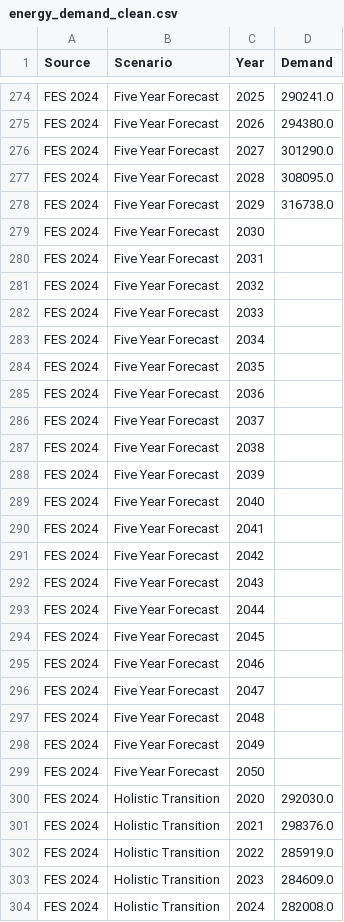
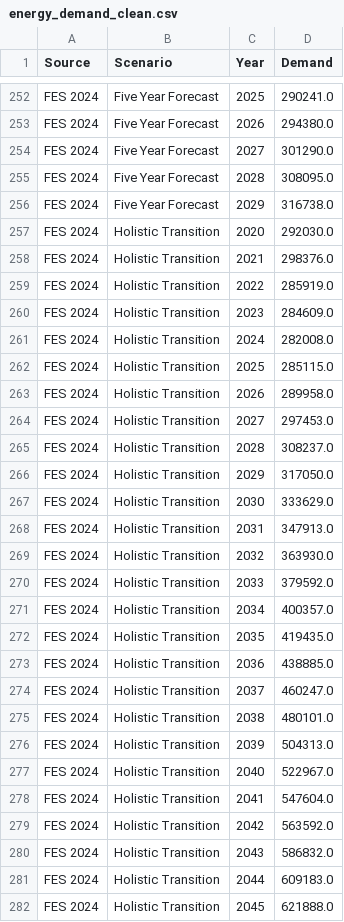
Before and after one commit to JevhanSeechurn-gif/Energy-Consumption-Analytics-Dashboard, a CSV file: data/processed/energy_demand_clean.csv, drawn as a sheet; only a part is shown, gaps mark what is left out; the shorter side is filled out with more unchanged rows; the diff covers the shown part only; the diff names each change by its address in the sheet, - before the commit and + after, or states it on an @@ line.

```diff
--- a/data/processed/energy_demand_clean.csv
+++ b/data/processed/energy_demand_clean.csv
-row 279: FES 2024 | Five Year Forecast | 2030
-row 280: FES 2024 | Five Year Forecast | 2031
-row 281: FES 2024 | Five Year Forecast | 2032
-row 282: FES 2024 | Five Year Forecast | 2033
-row 283: FES 2024 | Five Year Forecast | 2034
-row 284: FES 2024 | Five Year Forecast | 2035
-row 285: FES 2024 | Five Year Forecast | 2036
-row 286: FES 2024 | Five Year Forecast | 2037
-row 287: FES 2024 | Five Year Forecast | 2038
-row 288: FES 2024 | Five Year Forecast | 2039
-row 289: FES 2024 | Five Year Forecast | 2040
-row 290: FES 2024 | Five Year Forecast | 2041
-row 291: FES 2024 | Five Year Forecast | 2042
-row 292: FES 2024 | Five Year Forecast | 2043
-row 293: FES 2024 | Five Year Forecast | 2044
-row 294: FES 2024 | Five Year Forecast | 2045
-row 295: FES 2024 | Five Year Forecast | 2046
-row 296: FES 2024 | Five Year Forecast | 2047
-row 297: FES 2024 | Five Year Forecast | 2048
-row 298: FES 2024 | Five Year Forecast | 2049
-row 299: FES 2024 | Five Year Forecast | 2050
```
Also changed, not shown: 37 removed rows elsewhere in this file, 16 other files.
